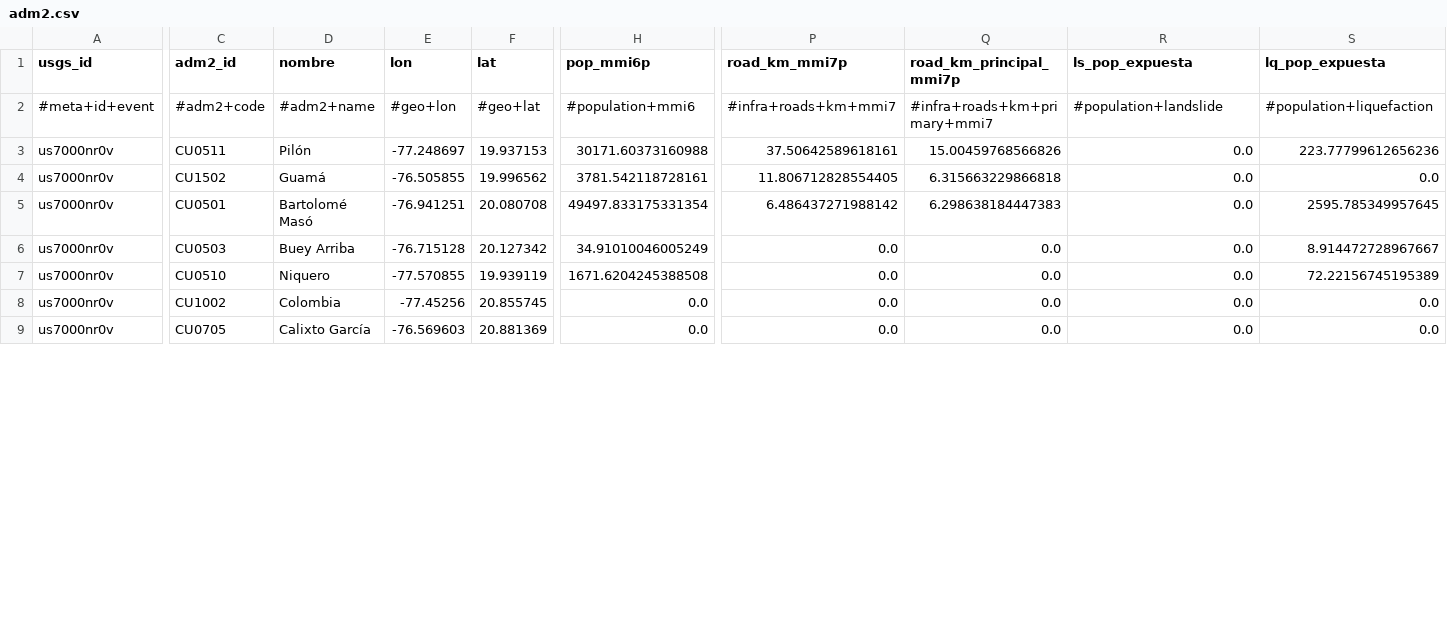
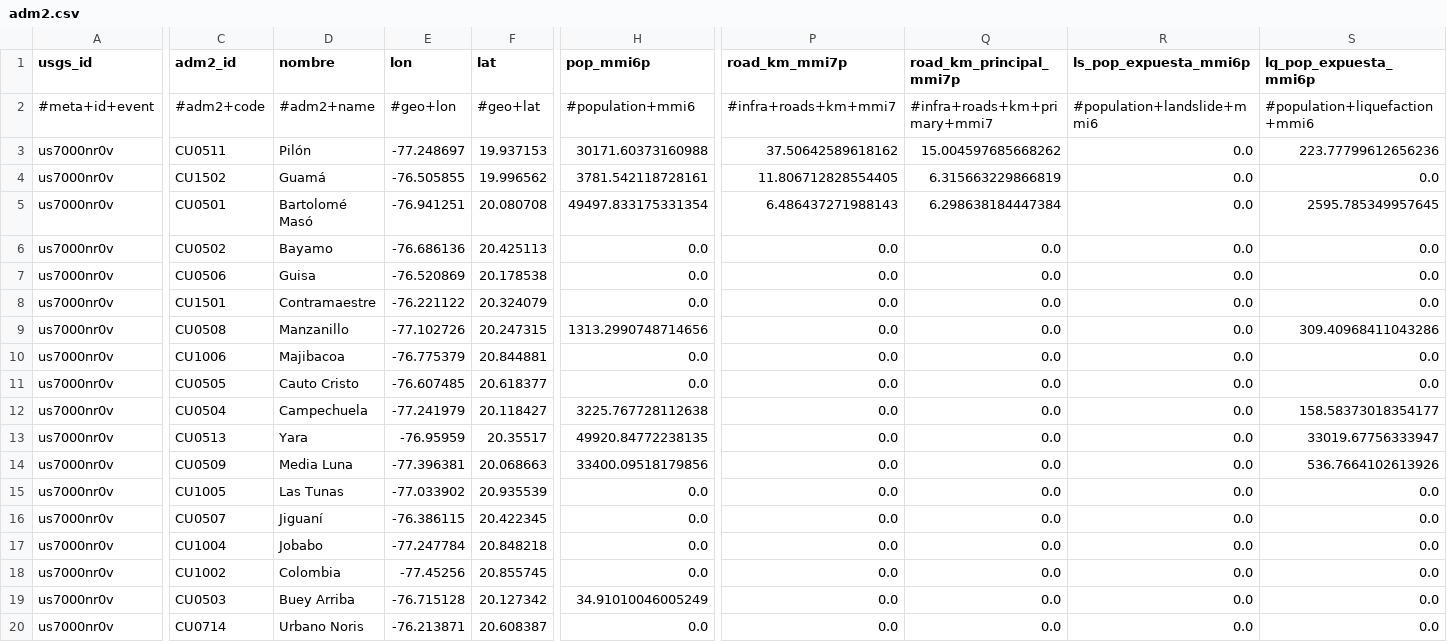
Before and after one commit to sforero77/CENTINELA, a CSV file: reports/us7000nr0v/adm2.csv, drawn as a sheet; only a part is shown, gaps mark what is left out; the shorter side is filled out with more unchanged rows; addresses are those after the commit; rows hold the shown columns only; the diff covers the shown part only; the diff names each change by its address in the sheet, - before the commit and + after, or states it on an @@ line.

Commit message:
P3: reporte de us7000nr0v

```diff
--- a/reports/us7000nr0v/adm2.csv
+++ b/reports/us7000nr0v/adm2.csv
-R1: ls_pop_expuesta
+R1: ls_pop_expuesta_mmi6p
-S1: lq_pop_expuesta
+S1: lq_pop_expuesta_mmi6p
-R2 (ls_pop_expuesta_mmi6p): #population+landslide
+R2 (ls_pop_expuesta_mmi6p): #population+landslide+mmi6
-S2 (lq_pop_expuesta_mmi6p): #population+liquefaction
+S2 (lq_pop_expuesta_mmi6p): #population+liquefaction+mmi6
-P3 (road_km_mmi7p): 37.50642589618161
+P3 (road_km_mmi7p): 37.50642589618162
-Q3 (road_km_principal_mmi7p): 15.00459768566826
+Q3 (road_km_principal_mmi7p): 15.004597685668262
-Q4 (road_km_principal_mmi7p): 6.315663229866818
+Q4 (road_km_principal_mmi7p): 6.315663229866819
-P5 (road_km_mmi7p): 6.486437271988142
+P5 (road_km_mmi7p): 6.486437271988143
-Q5 (road_km_principal_mmi7p): 6.298638184447383
+Q5 (road_km_principal_mmi7p): 6.298638184447384
+row 6: us7000nr0v | CU0502 | Bayamo | -76.686136 | 20.425113 | 0.0 | 0.0 | 0.0 | 0.0 | 0.0
@@ row 20 moved to row 7: us7000nr0v @@
@@ row 18 moved to row 8: us7000nr0v @@
-C9 (adm2_id): CU0503
+C9 (adm2_id): CU0508
-D9 (nombre): Buey Arriba
+D9 (nombre): Manzanillo
-E9 (lon): -76.715128
+E9 (lon): -77.102726
-F9 (lat): 20.127342
+F9 (lat): 20.247315
-H9 (pop_mmi6p): 34.91010046005249
+H9 (pop_mmi6p): 1313.2990748714656
-S9 (lq_pop_expuesta_mmi6p): 8.914472728967667
+S9 (lq_pop_expuesta_mmi6p): 309.40968411043286
@@ row 12 moved to row 10: us7000nr0v @@
@@ row 21 moved to row 11: us7000nr0v @@
@@ row 15 moved to row 12: us7000nr0v @@
-C13 (adm2_id): CU0510
+C13 (adm2_id): CU0513
-D13 (nombre): Niquero
+D13 (nombre): Yara
-E13 (lon): -77.570855
+E13 (lon): -76.95959
-F13 (lat): 19.939119
+F13 (lat): 20.35517
-H13 (pop_mmi6p): 1671.6204245388508
+H13 (pop_mmi6p): 49920.84772238135
-S13 (lq_pop_expuesta_mmi6p): 72.22156745195389
+S13 (lq_pop_expuesta_mmi6p): 33019.67756333947
@@ row 25 moved to row 15: us7000nr0v @@
@@ row 13 moved to row 16: us7000nr0v @@
@@ row 11 moved to row 17: us7000nr0v @@
+row 19: us7000nr0v | CU0503 | Buey Arriba | -76.715128 | 20.127342 | 34.91010046005249 | 0.0 | 0.0 | 0.0 | 0.0
@@ row 17 moved to row 20: us7000nr0v @@
```
Also changed, not shown: 1 added row, 3 removed rows and 7 edited cells elsewhere in this file, 8 other files.
